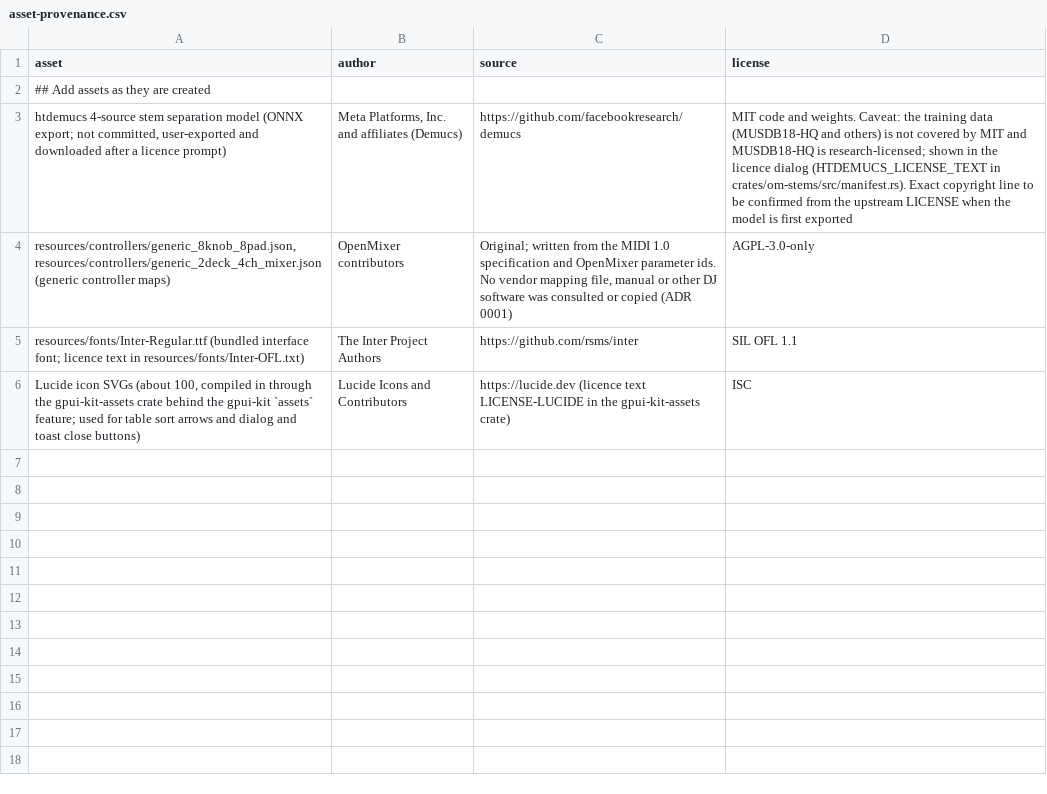
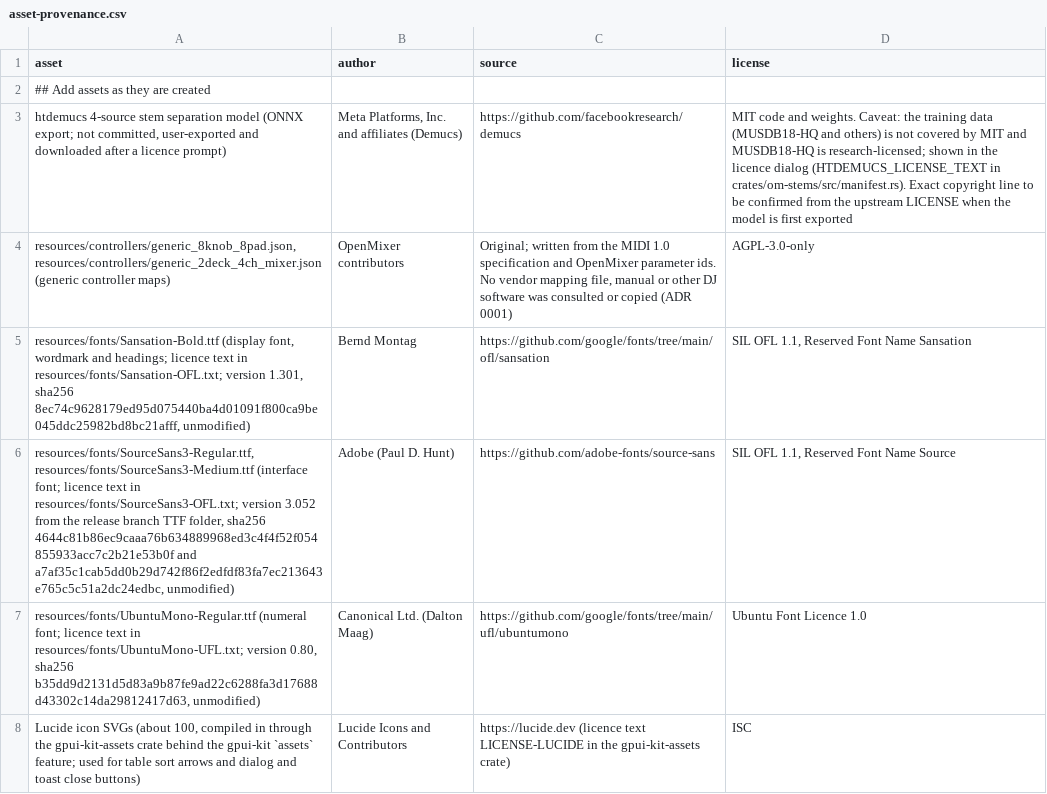
Before and after one commit to massive-development/openmixer, a CSV file: docs/legal/asset-provenance.csv, drawn as a sheet.

```diff
--- a/docs/legal/asset-provenance.csv
+++ b/docs/legal/asset-provenance.csv
@@ -4,3 +4,5 @@ asset,author,source,license
 "resources/controllers/generic_8knob_8pad.json, resources/controllers/generic_2deck_4ch_mixer.json (generic controller maps)","OpenMixer contributors","Original; written from the MIDI 1.0 specification and OpenMixer parameter ids. No vendor mapping file, manual or other DJ software was consulted or copied (ADR 0001)","AGPL-3.0-only"
-"resources/fonts/Inter-Regular.ttf (bundled interface font; licence text in resources/fonts/Inter-OFL.txt)","The Inter Project Authors","https://github.com/rsms/inter","SIL OFL 1.1"
+"resources/fonts/Sansation-Bold.ttf (display font, wordmark and headings; licence text in resources/fonts/Sansation-OFL.txt; version 1.301, sha256 8ec74c9628179ed95d075440ba4d01091f800ca9be045ddc25982bd8bc21afff, unmodified)","Bernd Montag","https://github.com/google/fonts/tree/main/ofl/sansation","SIL OFL 1.1, Reserved Font Name Sansation"
+"resources/fonts/SourceSans3-Regular.ttf, resources/fonts/SourceSans3-Medium.ttf (interface font; licence text in resources/fonts/SourceSans3-OFL.txt; version 3.052 from the release branch TTF folder, sha256 4644c81b86ec9caaa76b634889968ed3c4f4f52f054855933acc7c2b21e53b0f and a7af35c1cab5dd0b29d742f86f2edfdf83fa7ec213643e765c5c51a2dc24edbc, unmodified)","Adobe (Paul D. Hunt)","https://github.com/adobe-fonts/source-sans","SIL OFL 1.1, Reserved Font Name Source"
+"resources/fonts/UbuntuMono-Regular.ttf (numeral font; licence text in resources/fonts/UbuntuMono-UFL.txt; version 0.80, sha256 b35dd9d2131d5d83a9b87fe9ad22c6288fa3d17688d43302c14da29812417d63, unmodified)","Canonical Ltd. (Dalton Maag)","https://github.com/google/fonts/tree/main/ufl/ubuntumono","Ubuntu Font Licence 1.0"
 "Lucide icon SVGs (about 100, compiled in through the gpui-kit-assets crate behind the gpui-kit `assets` feature; used for table sort arrows and dialog and toast close buttons)","Lucide Icons and Contributors","https://lucide.dev (licence text LICENSE-LUCIDE in the gpui-kit-assets crate)","ISC"
```
Also changed, not shown: 48 other files.
